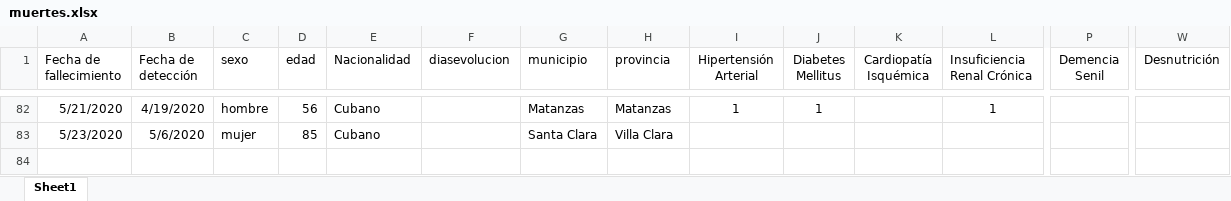
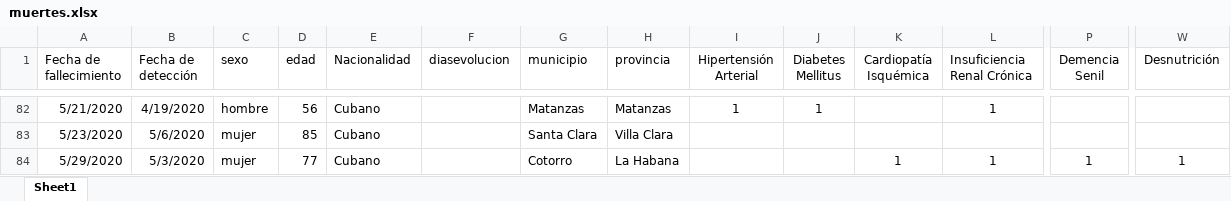
Before and after one commit to fr20587/covid19, an Excel workbook: data/muertes.xlsx, sheet Sheet1, drawn as a sheet; only a part is shown, gaps mark what is left out; values as stored, in another font and other column widths than the file's, no borders; table styles not drawn; rows hold the shown columns only; the diff names each change by its address in the sheet, - before the commit and + after, or states it on an @@ line.

```diff
--- a/data/muertes.xlsx (sheet Sheet1)
+++ b/data/muertes.xlsx (sheet Sheet1)
+row 84: 5/29/2020 | 5/3/2020 | mujer | 77 | Cubano |  | Cotorro | La Habana |  |  | 1 | 1 | 1 | 1
```
Also changed, not shown: 31 other files.
